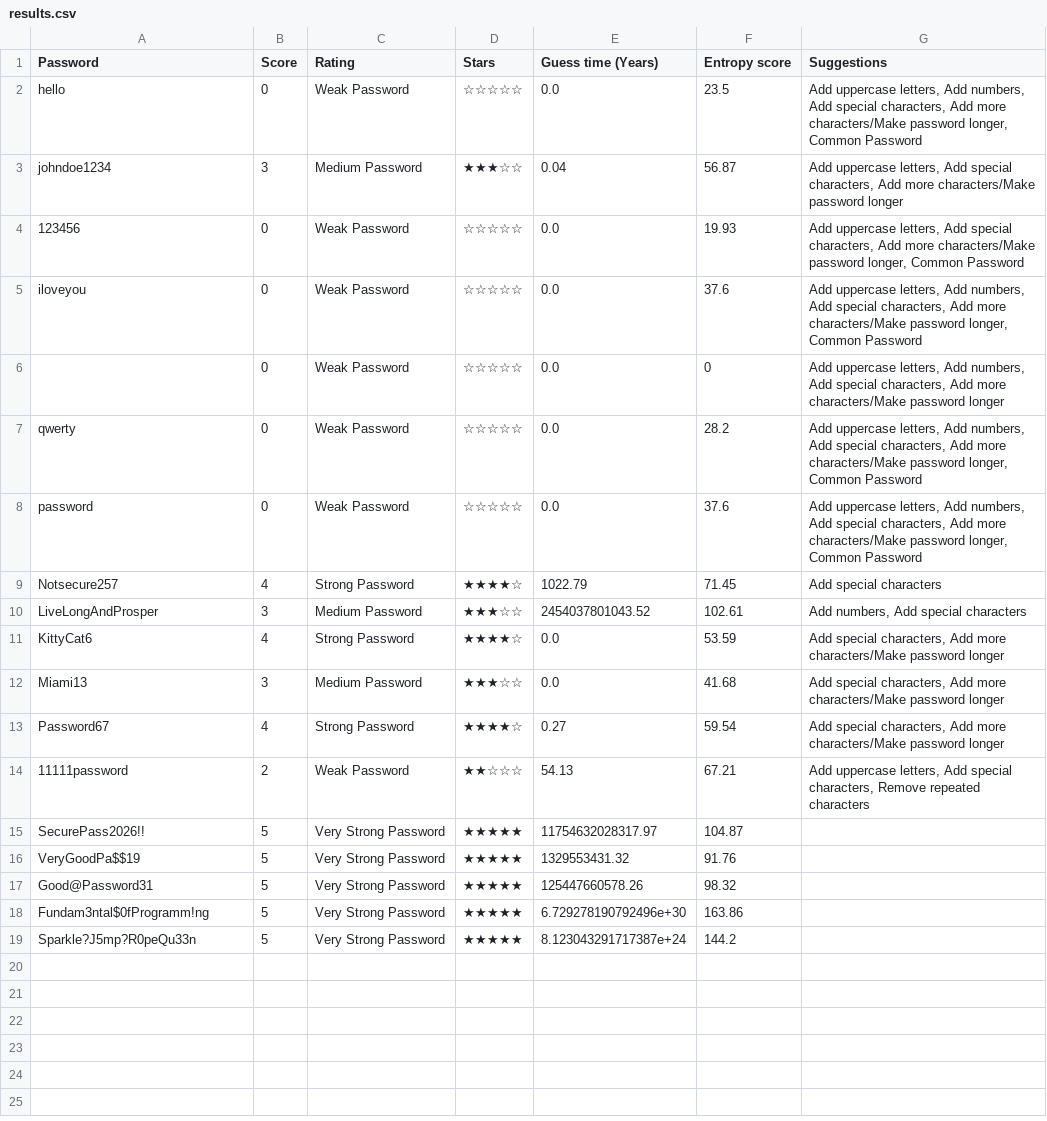
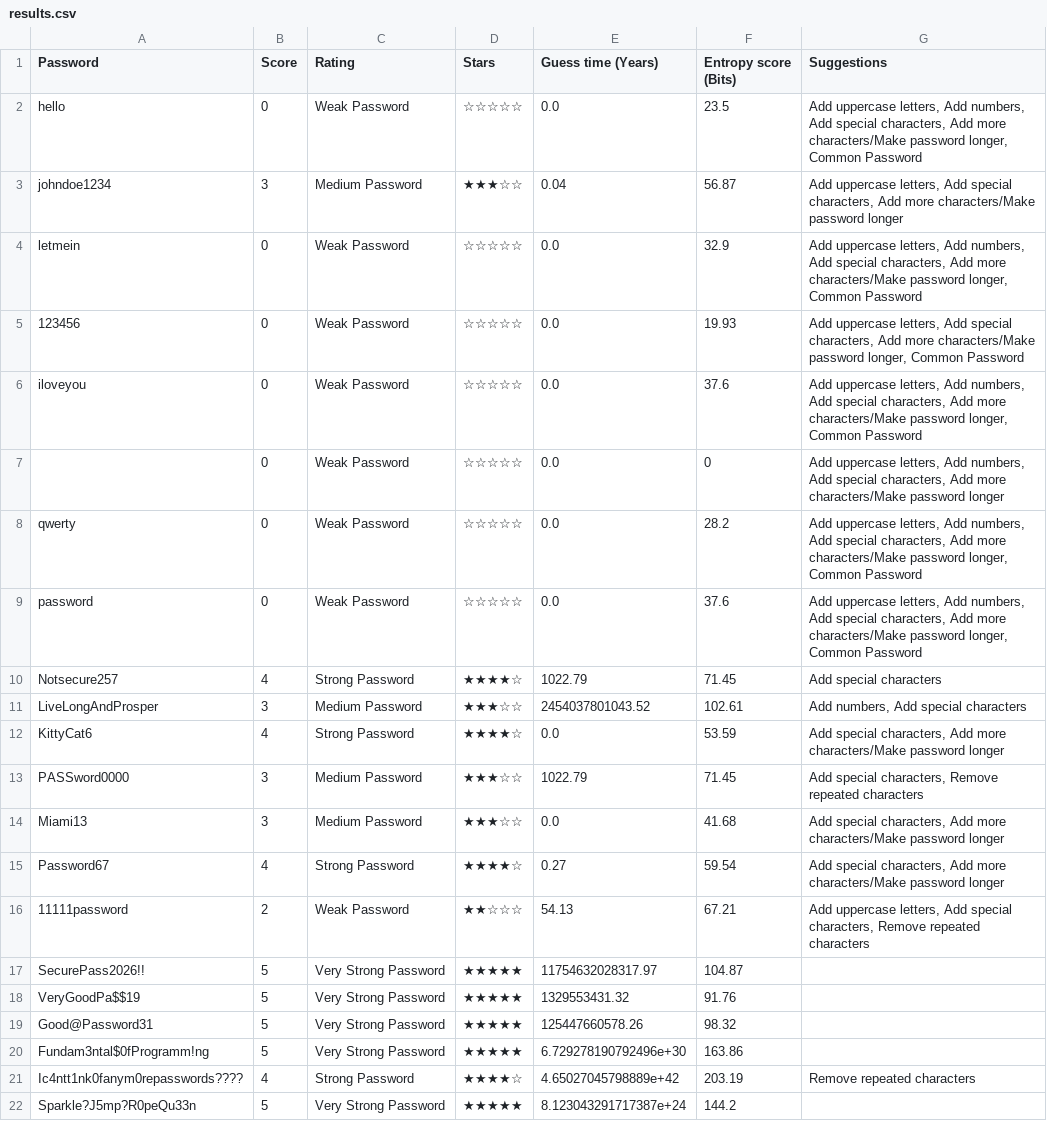
Before and after one commit to EDA-Teaching-RJH/assignment-mini-project-2-miss-b4teman, a CSV file: results.csv, drawn as a sheet.

```diff
--- a/results.csv
+++ b/results.csv
@@ -1,4 +1,5 @@
-Password,Score,Rating,Stars,Guess time (Years),Entropy score,Suggestions
+Password,Score,Rating,Stars,Guess time (Years),Entropy score (Bits),Suggestions
 hello,0,Weak Password,☆☆☆☆☆,0.0,23.5,"Add uppercase letters, Add numbers, Add special characters, Add more characters/Make password longer, Common Password"
 johndoe1234,3,Medium Password,★★★☆☆,0.04,56.87,"Add uppercase letters, Add special characters, Add more characters/Make password longer"
+letmein,0,Weak Password,☆☆☆☆☆,0.0,32.9,"Add uppercase letters, Add numbers, Add special characters, Add more characters/Make password longer, Common Password"
 123456,0,Weak Password,☆☆☆☆☆,0.0,19.93,"Add uppercase letters, Add special characters, Add more characters/Make password longer, Common Password"
@@ -11,2 +12,3 @@ LiveLongAndProsper,3,Medium Password,★★★☆☆,2454037801043.52,102.61,"Ad
 KittyCat6,4,Strong Password,★★★★☆,0.0,53.59,"Add special characters, Add more characters/Make password longer"
+PASSword0000,3,Medium Password,★★★☆☆,1022.79,71.45,"Add special characters, Remove repeated characters"
 Miami13,3,Medium Password,★★★☆☆,0.0,41.68,"Add special characters, Add more characters/Make password longer"
@@ -18,2 +20,3 @@ Good@Password31,5,Very Strong Password,★★★★★,125447660578.26,98.32,
 Fundam3ntal$0fProgramm!ng,5,Very Strong Password,★★★★★,6.729278190792496e+30,163.86,
+Ic4ntt1nk0fanym0repasswords????,4,Strong Password,★★★★☆,4.65027045798889e+42,203.19,Remove repeated characters
 Sparkle?J5mp?R0peQu33n,5,Very Strong Password,★★★★★,8.123043291717387e+24,144.2,
```
Also changed, not shown: 1 other file.
